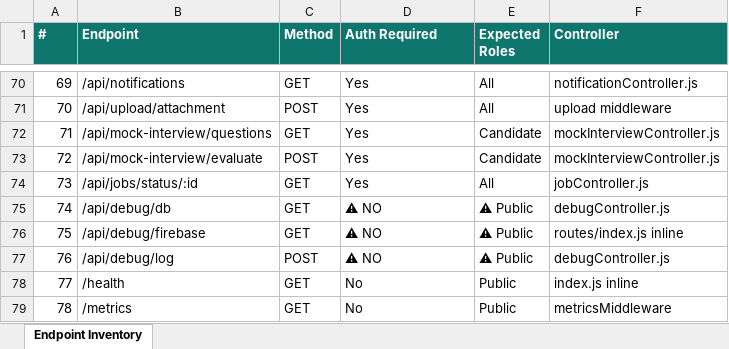
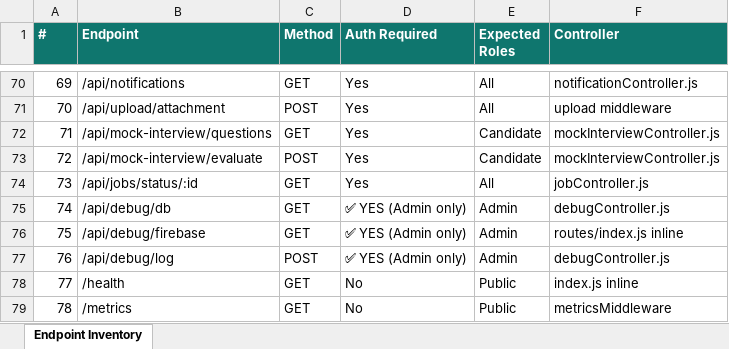
Before and after one commit to kongarasai/smart-resume-verifier, an Excel workbook: Vulnerability Test Results/endpoint-inventory.xlsx, sheet Endpoint Inventory, drawn as a sheet; only a part is shown, gaps mark what is left out; values as stored, in another font and other column widths than the file's, no borders; the diff names each change by its address in the sheet, - before the commit and + after, or states it on an @@ line.

```diff
--- a/Vulnerability Test Results/endpoint-inventory.xlsx (sheet Endpoint Inventory)
+++ b/Vulnerability Test Results/endpoint-inventory.xlsx (sheet Endpoint Inventory)
-D75:D77 (Auth Required): ⚠ NO
+D75:D77 (Auth Required): ✅ YES (Admin only)
-E75:E77 (Expected Roles): ⚠ Public
+E75:E77 (Expected Roles): Admin
```
Also changed, not shown: Vulnerability Test Results/findings.xlsx, appium-tests/Appium_Mobile_E2E_Test_Report.xlsx, 10 other files.
